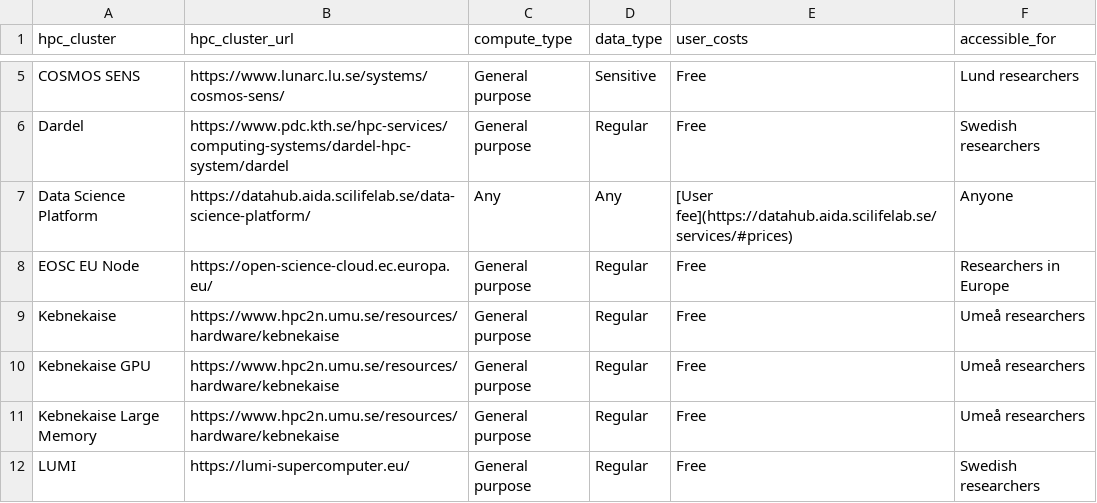
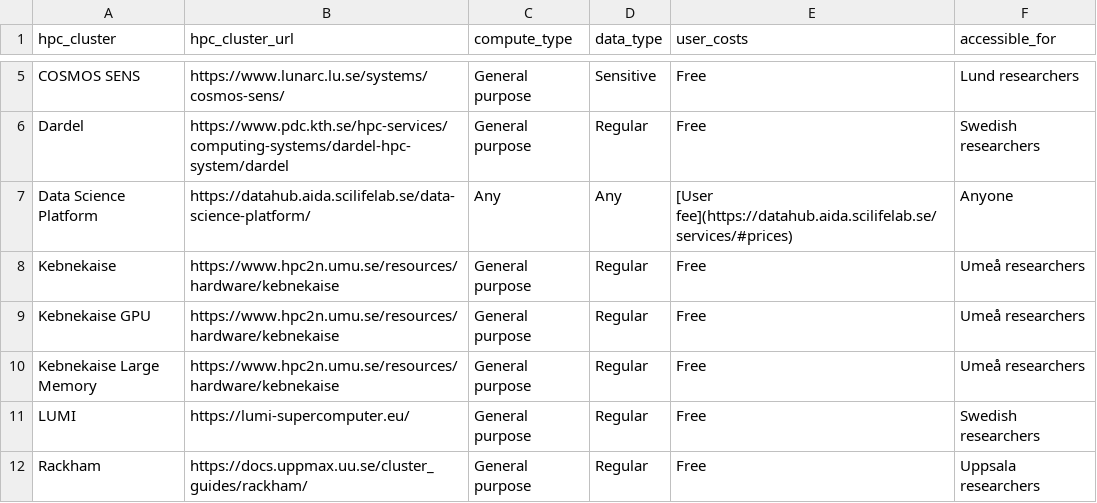
Before and after one commit to richelbilderbeek/scoreto, a CSV file: inst/extdata/compute.csv, drawn as a sheet; only a part is shown, gaps mark what is left out; the shorter side is filled out with more unchanged rows; the diff names each change by its address in the sheet, - before the commit and + after, or states it on an @@ line.

Commit message:
EOSC EU Node is not a compute platform

```diff
--- a/inst/extdata/compute.csv
+++ b/inst/extdata/compute.csv
-row 8: EOSC EU Node | https://open-science-cloud.ec.europa.eu/ | General purpose | Regular | Free | Researchers in Europe
```
Also changed, not shown: inst/extdata/cluster_to_center.csv.
